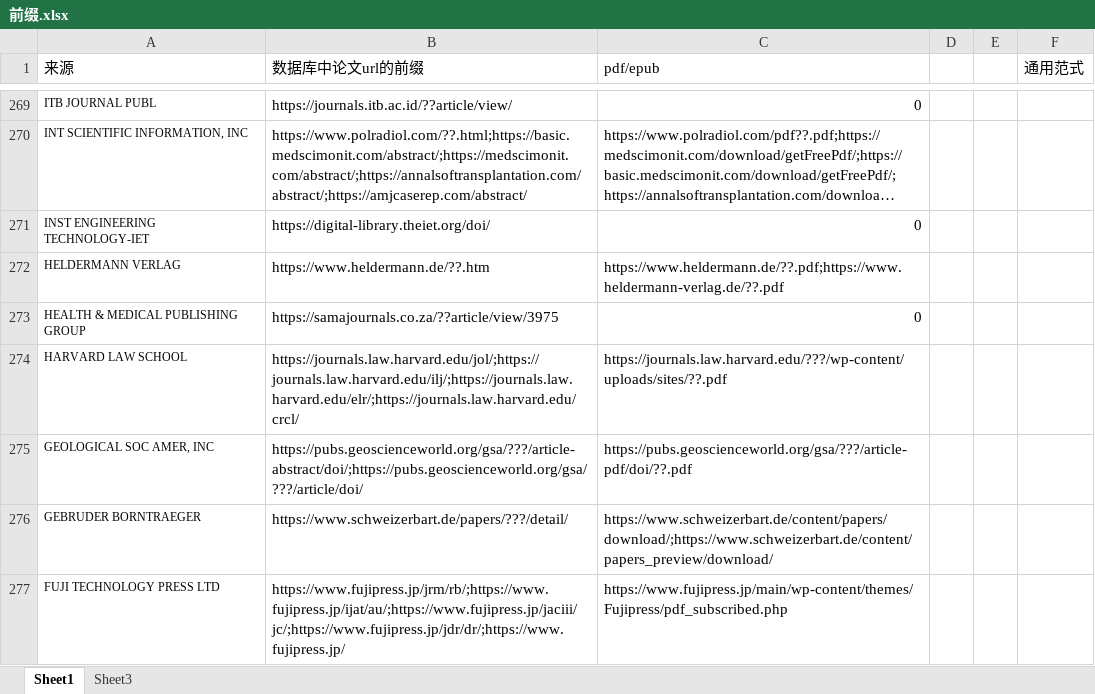
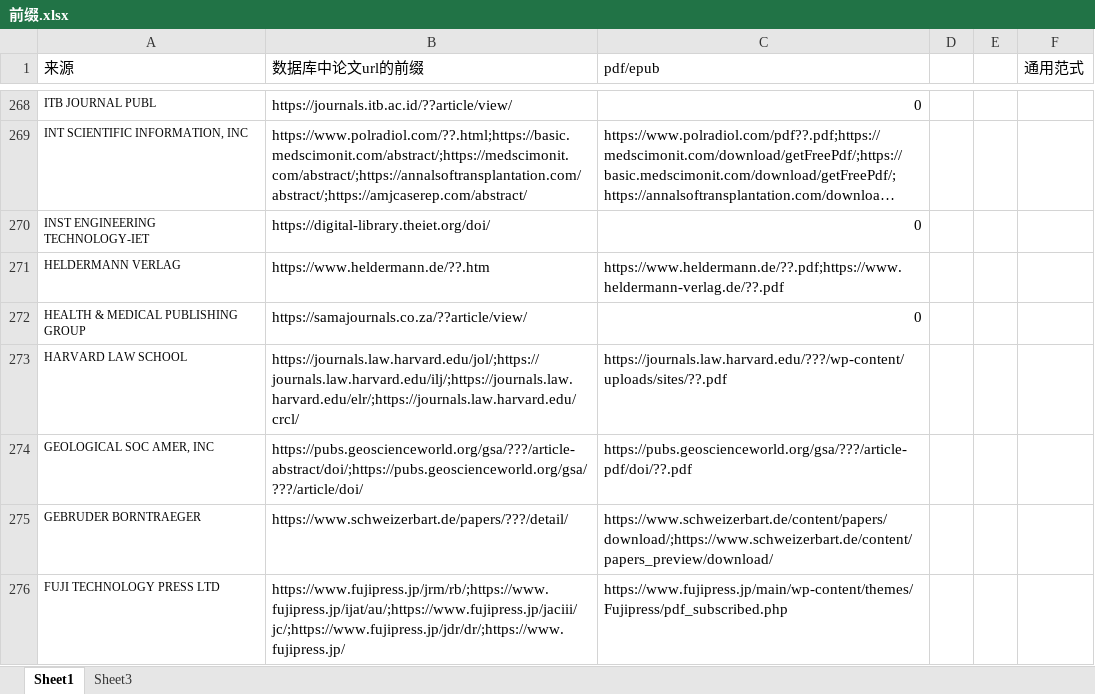
Before and after one commit to howlazyyour/Research-on-the-Identification-Mechanism-of-Altmetrics-Data-for-Sina-Weibo, an Excel workbook: 前缀.xlsx, sheet Sheet1, drawn as a sheet; only a part is shown, gaps mark what is left out; long unchanged cells end in …; values as stored, in another font and other column widths than the file's, no borders; addresses are those after the commit; the diff covers the shown part only; the diff names each change by its address in the sheet, - before the commit and + after, or states it on an @@ line.

Commit message:
Add files via upload

```diff
--- a/前缀.xlsx (sheet Sheet1)
+++ b/前缀.xlsx (sheet Sheet1)
-B272 (数据库中论文url的前缀): https://samajournals.co.za/??article/view/3975
+B272 (数据库中论文url的前缀): https://samajournals.co.za/??article/view/
```
Also changed, not shown: 3 added rows, 11 moved rows and 8 edited cells elsewhere in this sheet.
